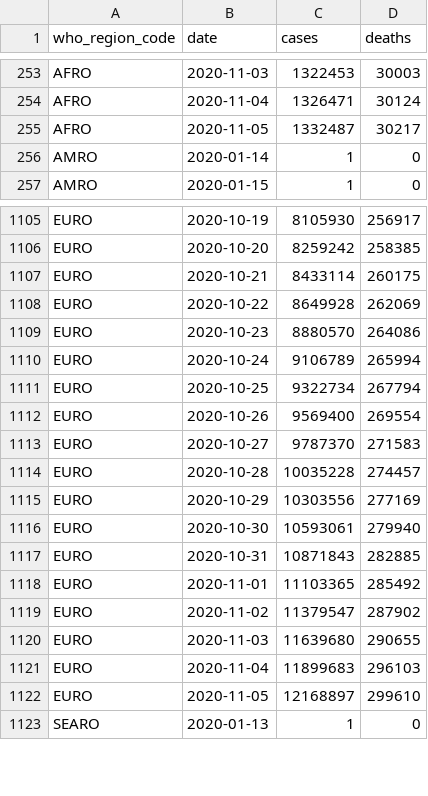
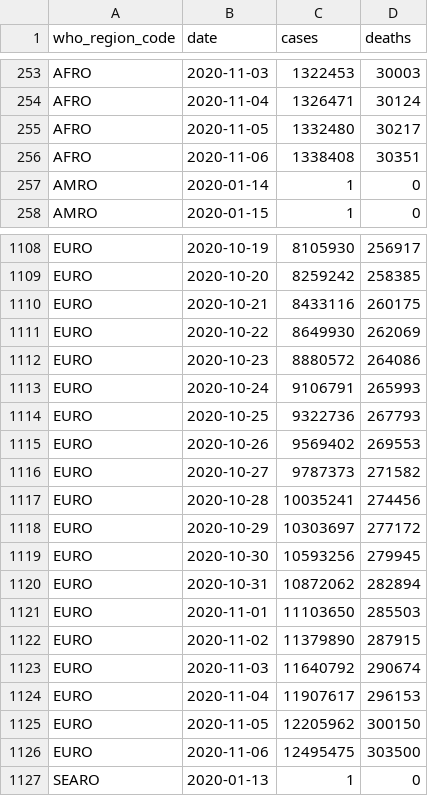
Before and after one commit to covid-open-data/xform-casecount-ecdc, a CSV file: output/who_regions.csv, drawn as a sheet; only a part is shown, gaps mark what is left out; the diff covers the shown part only.

```diff
--- a/output/who_regions.csv
+++ b/output/who_regions.csv
@@ -254,3 +254,4 @@ AFRO,2020-11-03,1322453,30003
 AFRO,2020-11-04,1326471,30124
-AFRO,2020-11-05,1332487,30217
+AFRO,2020-11-05,1332480,30217
+AFRO,2020-11-06,1338408,30351
 AMRO,2020-01-14,1,0
@@ -1106,18 +1109,19 @@ EURO,2020-10-19,8105930,256917
 EURO,2020-10-20,8259242,258385
-EURO,2020-10-21,8433114,260175
-EURO,2020-10-22,8649928,262069
-EURO,2020-10-23,8880570,264086
-EURO,2020-10-24,9106789,265994
-EURO,2020-10-25,9322734,267794
-EURO,2020-10-26,9569400,269554
-EURO,2020-10-27,9787370,271583
-EURO,2020-10-28,10035228,274457
-EURO,2020-10-29,10303556,277169
-EURO,2020-10-30,10593061,279940
-EURO,2020-10-31,10871843,282885
-EURO,2020-11-01,11103365,285492
-EURO,2020-11-02,11379547,287902
-EURO,2020-11-03,11639680,290655
-EURO,2020-11-04,11899683,296103
-EURO,2020-11-05,12168897,299610
+EURO,2020-10-21,8433116,260175
+EURO,2020-10-22,8649930,262069
+EURO,2020-10-23,8880572,264086
+EURO,2020-10-24,9106791,265993
+EURO,2020-10-25,9322736,267793
+EURO,2020-10-26,9569402,269553
+EURO,2020-10-27,9787373,271582
+EURO,2020-10-28,10035241,274456
+EURO,2020-10-29,10303697,277172
+EURO,2020-10-30,10593256,279945
+EURO,2020-10-31,10872062,282894
+EURO,2020-11-01,11103650,285503
+EURO,2020-11-02,11379890,287915
+EURO,2020-11-03,11640792,290674
+EURO,2020-11-04,11907617,296153
+EURO,2020-11-05,12205962,300150
+EURO,2020-11-06,12495475,303500
 SEARO,2020-01-13,1,0
```
Also changed, not shown: 4 added rows elsewhere in this file, output/continents.csv, output/global.csv, 1 other file.
